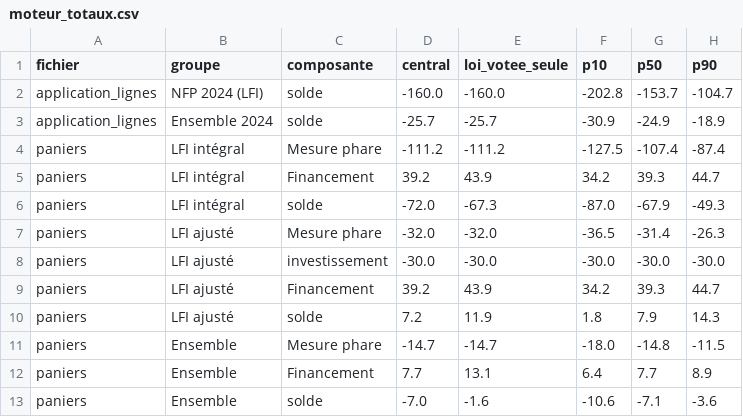
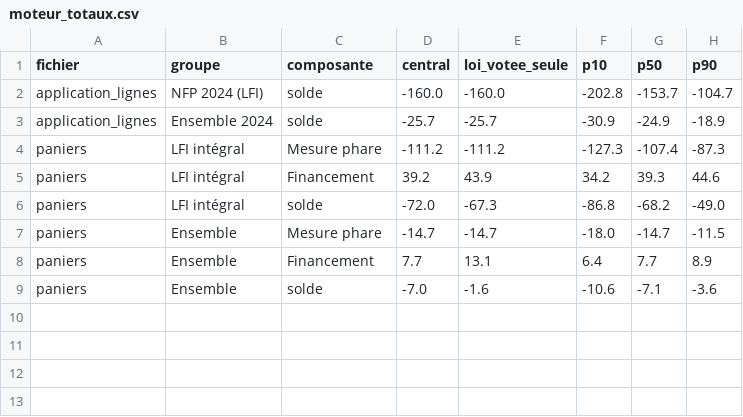
Before and after one commit to HugoFara/promesses-a-l-epreuve, a CSV file: data/moteur_totaux.csv, drawn as a sheet.

```diff
--- a/data/moteur_totaux.csv
+++ b/data/moteur_totaux.csv
@@ -3,10 +3,6 @@ application_lignes,NFP 2024 (LFI),solde,-160.0,-160.0,-202.8,-153.7,-104.7
 application_lignes,Ensemble 2024,solde,-25.7,-25.7,-30.9,-24.9,-18.9
-paniers,LFI intégral,Mesure phare,-111.2,-111.2,-127.5,-107.4,-87.4
-paniers,LFI intégral,Financement,39.2,43.9,34.2,39.3,44.7
-paniers,LFI intégral,solde,-72.0,-67.3,-87.0,-67.9,-49.3
-paniers,LFI ajusté,Mesure phare,-32.0,-32.0,-36.5,-31.4,-26.3
-paniers,LFI ajusté,investissement,-30.0,-30.0,-30.0,-30.0,-30.0
-paniers,LFI ajusté,Financement,39.2,43.9,34.2,39.3,44.7
-paniers,LFI ajusté,solde,7.2,11.9,1.8,7.9,14.3
-paniers,Ensemble,Mesure phare,-14.7,-14.7,-18.0,-14.8,-11.5
+paniers,LFI intégral,Mesure phare,-111.2,-111.2,-127.3,-107.4,-87.3
+paniers,LFI intégral,Financement,39.2,43.9,34.2,39.3,44.6
+paniers,LFI intégral,solde,-72.0,-67.3,-86.8,-68.2,-49.0
+paniers,Ensemble,Mesure phare,-14.7,-14.7,-18.0,-14.7,-11.5
 paniers,Ensemble,Financement,7.7,13.1,6.4,7.7,8.9
```
Also changed, not shown: data/moteur_lignes.csv, data/projection.csv, 17 other files.
